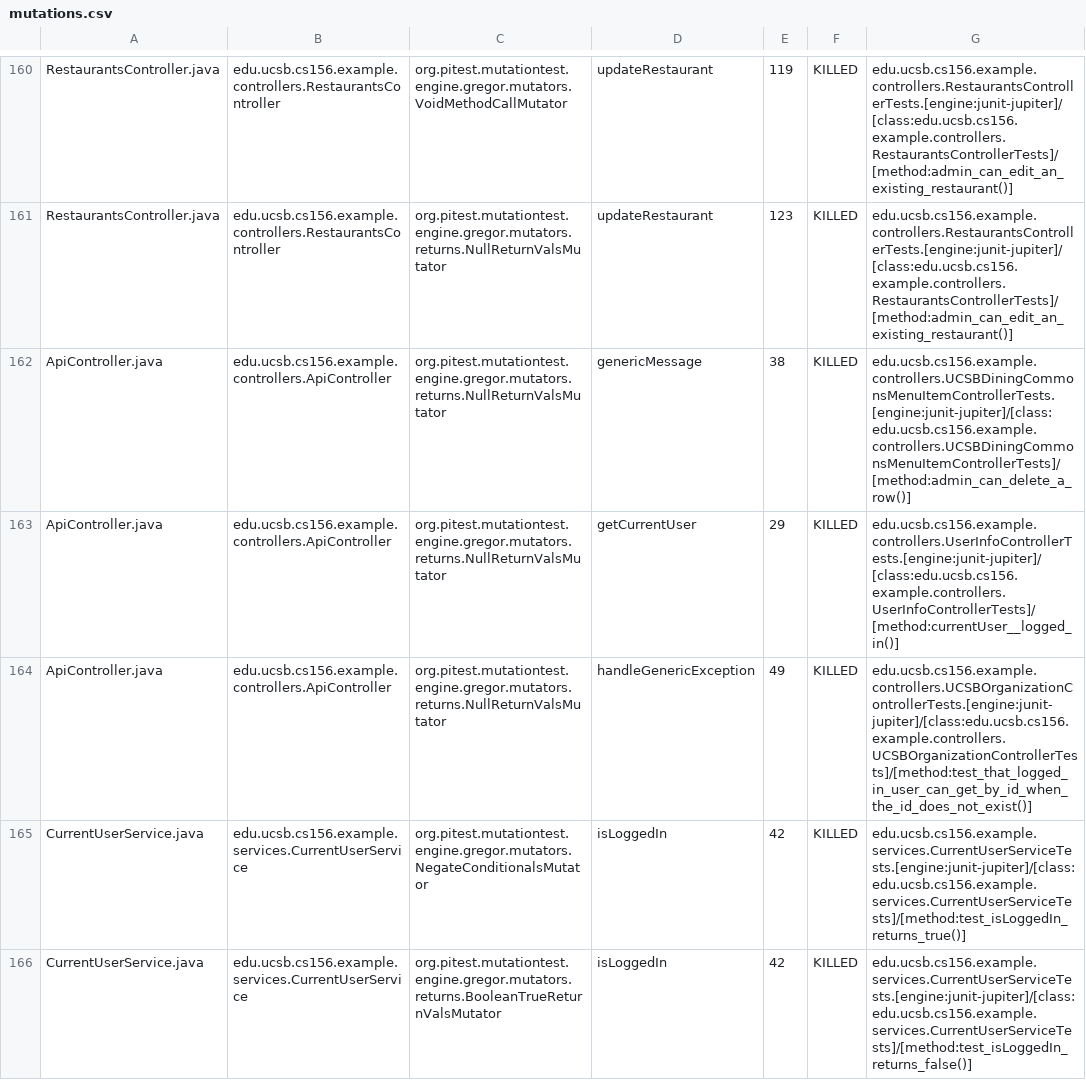
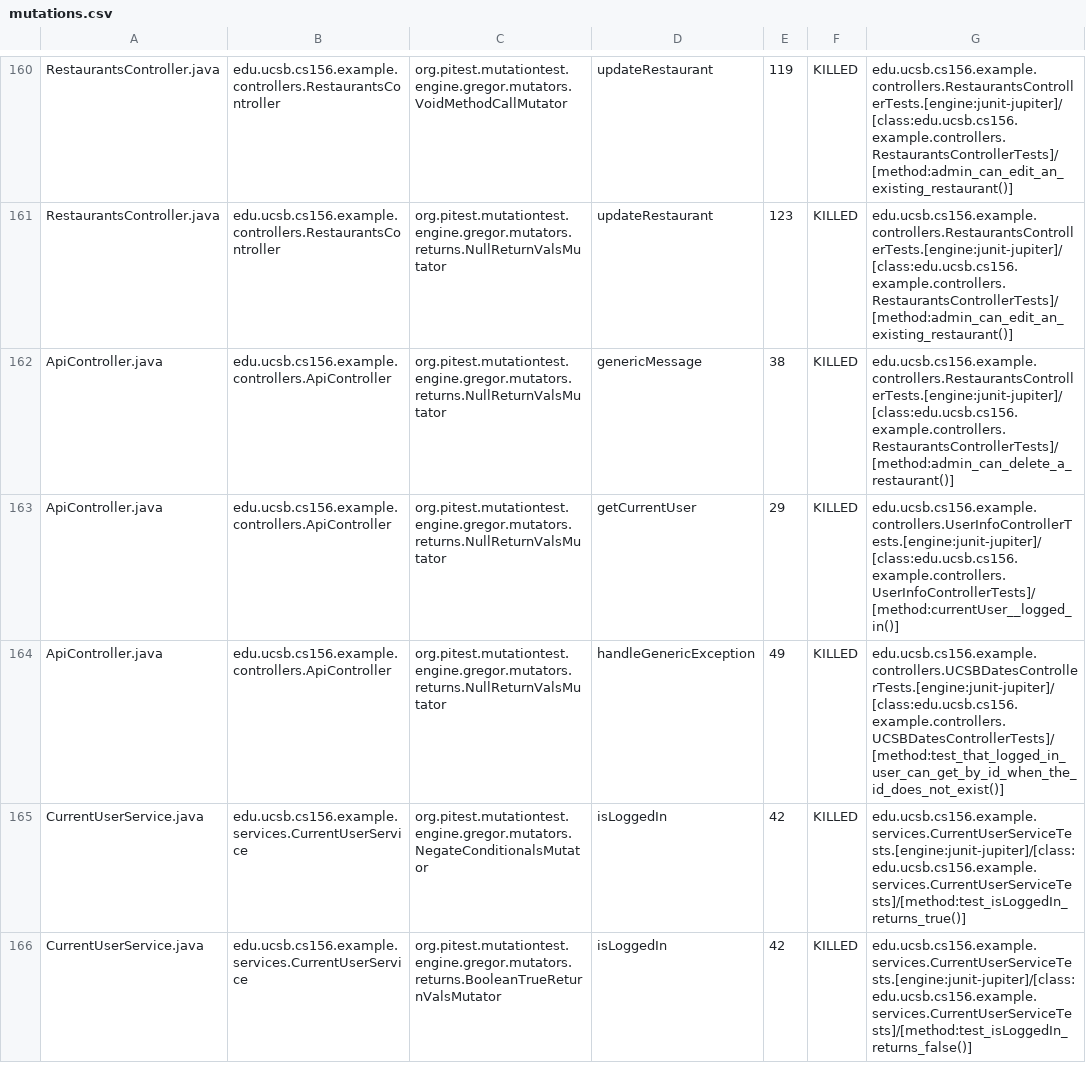
Before and after one commit to ucsb-cs156-f24/team02-f24-08, a CSV file: prs/131/pitest/mutations.csv, drawn as a sheet; only a part is shown, gaps mark what is left out.

Commit message:
Deploying to gh-pages from @ ucsb-cs156-f24/team02-f24-08@16dc7848360afb15abe75cd1471c8bcef183d080 🚀

```diff
--- a/prs/131/pitest/mutations.csv
+++ b/prs/131/pitest/mutations.csv
@@ -161,5 +161,5 @@ RestaurantsController.java,edu.ucsb.cs156.example.controllers.RestaurantsControl
 RestaurantsController.java,edu.ucsb.cs156.example.controllers.RestaurantsController,org.pitest.mutationtest.engine.gregor.mutators.returns.NullReturnValsMutator,updateRestaurant,123,KILLED,edu.ucsb.cs156.example.controllers.RestaurantsControllerTests.[engine:junit-jupiter]/[class:edu.ucsb.cs156.example.controllers.RestaurantsControllerTests]/[method:admin_can_edit_an_existing_restaurant()]
-ApiController.java,edu.ucsb.cs156.example.controllers.ApiController,org.pitest.mutationtest.engine.gregor.mutators.returns.NullReturnValsMutator,genericMessage,38,KILLED,edu.ucsb.cs156.example.controllers.UCSBDiningCommonsMenuItemControllerTests.[engine:junit-jupiter]/[class:edu.ucsb.cs156.example.controllers.UCSBDiningCommonsMenuItemControllerTests]/[method:admin_can_delete_a_row()]
+ApiController.java,edu.ucsb.cs156.example.controllers.ApiController,org.pitest.mutationtest.engine.gregor.mutators.returns.NullReturnValsMutator,genericMessage,38,KILLED,edu.ucsb.cs156.example.controllers.RestaurantsControllerTests.[engine:junit-jupiter]/[class:edu.ucsb.cs156.example.controllers.RestaurantsControllerTests]/[method:admin_can_delete_a_restaurant()]
 ApiController.java,edu.ucsb.cs156.example.controllers.ApiController,org.pitest.mutationtest.engine.gregor.mutators.returns.NullReturnValsMutator,getCurrentUser,29,KILLED,edu.ucsb.cs156.example.controllers.UserInfoControllerTests.[engine:junit-jupiter]/[class:edu.ucsb.cs156.example.controllers.UserInfoControllerTests]/[method:currentUser__logged_in()]
-ApiController.java,edu.ucsb.cs156.example.controllers.ApiController,org.pitest.mutationtest.engine.gregor.mutators.returns.NullReturnValsMutator,handleGenericException,49,KILLED,edu.ucsb.cs156.example.controllers.UCSBOrganizationControllerTests.[engine:junit-jupiter]/[class:edu.ucsb.cs156.example.controllers.UCSBOrganizationControllerTests]/[method:test_that_logged_in_user_can_get_by_id_when_the_id_does_not_exist()]
+ApiController.java,edu.ucsb.cs156.example.controllers.ApiController,org.pitest.mutationtest.engine.gregor.mutators.returns.NullReturnValsMutator,handleGenericException,49,KILLED,edu.ucsb.cs156.example.controllers.UCSBDatesControllerTests.[engine:junit-jupiter]/[class:edu.ucsb.cs156.example.controllers.UCSBDatesControllerTests]/[method:test_that_logged_in_user_can_get_by_id_when_the_id_does_not_exist()]
 CurrentUserService.java,edu.ucsb.cs156.example.services.CurrentUserService,org.pitest.mutationtest.engine.gregor.mutators.NegateConditionalsMutator,isLoggedIn,42,KILLED,edu.ucsb.cs156.example.services.CurrentUserServiceTests.[engine:junit-jupiter]/[class:edu.ucsb.cs156.example.services.CurrentUserServiceTests]/[method:test_isLoggedIn_returns_true()]
```
Also changed, not shown: 17 other files.
